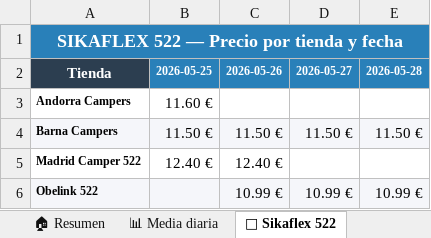
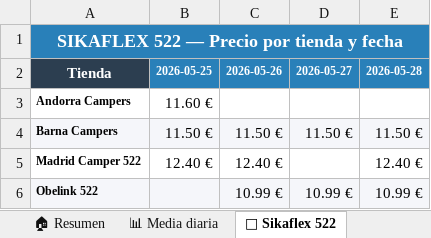
Before and after one commit to larri317/sikaflex-monitor, an Excel workbook: precios_sikaflex.xlsx, sheet 🔵 Sikaflex 522, drawn as a sheet; values as stored, in another font and other column widths than the file's, no borders; charts and pictures not drawn; the diff names each change by its address in the sheet, - before the commit and + after, or states it on an @@ line.

```diff
--- a/precios_sikaflex.xlsx (sheet 🔵 Sikaflex 522)
+++ b/precios_sikaflex.xlsx (sheet 🔵 Sikaflex 522)
-E5: (empty)
+E5: 12.40 €
```
Also changed, not shown: sheet 📋 Todos los precios, sheet 🏠 Resumen, sheet 📊 Media diaria, sheet 🟣 Sikaflex 554, 1 other file.
